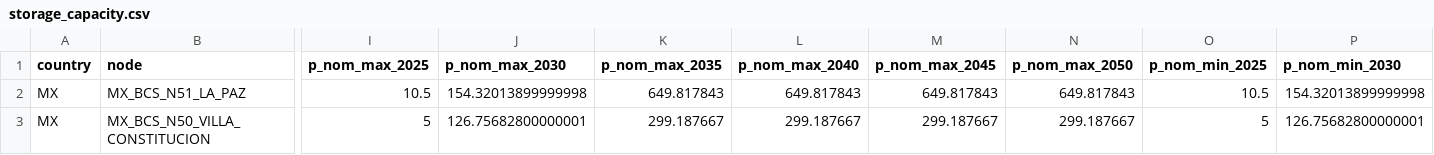
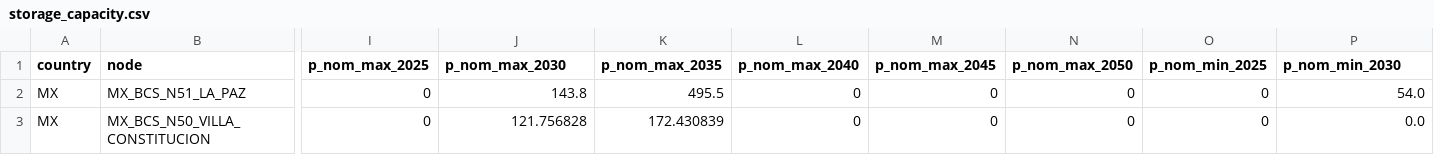
Before and after one commit to Sophia-beep168/pypsa-spice-bcs, a CSV file: data/pypsa-spice-data/project_02/input/transition/power/storage_capacity.csv, drawn as a sheet; only a part is shown, gaps mark what is left out; the diff covers the shown part only; the diff names each change by its address in the sheet, - before the commit and + after, or states it on an @@ line.

```diff
--- a/data/pypsa-spice-data/project_02/input/transition/power/storage_capacity.csv
+++ b/data/pypsa-spice-data/project_02/input/transition/power/storage_capacity.csv
-I2 (p_nom_max_2025): 10.5
+I2 (p_nom_max_2025): 0
-J2 (p_nom_max_2030): 154.32013899999998
+J2 (p_nom_max_2030): 143.8
-K2 (p_nom_max_2035): 649.817843
+K2 (p_nom_max_2035): 495.5
-L2 (p_nom_max_2040): 649.817843
+L2 (p_nom_max_2040): 0
-M2 (p_nom_max_2045): 649.817843
+M2 (p_nom_max_2045): 0
-N2 (p_nom_max_2050): 649.817843
+N2 (p_nom_max_2050): 0
-O2 (p_nom_min_2025): 10.5
+O2 (p_nom_min_2025): 0
-P2 (p_nom_min_2030): 154.32013899999998
+P2 (p_nom_min_2030): 54.0
-I3 (p_nom_max_2025): 5
+I3 (p_nom_max_2025): 0
-J3 (p_nom_max_2030): 126.75682800000001
+J3 (p_nom_max_2030): 121.756828
-K3 (p_nom_max_2035): 299.187667
+K3 (p_nom_max_2035): 172.430839
-L3 (p_nom_max_2040): 299.187667
+L3 (p_nom_max_2040): 0
-M3 (p_nom_max_2045): 299.187667
+M3 (p_nom_max_2045): 0
-N3 (p_nom_max_2050): 299.187667
+N3 (p_nom_max_2050): 0
-O3 (p_nom_min_2025): 5
+O3 (p_nom_min_2025): 0
-P3 (p_nom_min_2030): 126.75682800000001
+P3 (p_nom_min_2030): 0.0
```
Also changed, not shown: 29 edited cells elsewhere in this file, data/pypsa-spice-data/project_02/input/transition/power/power_generators.csv, data/pypsa-spice-data/project_02/input/transition/power/storage_energy.csv, 4 other files.
